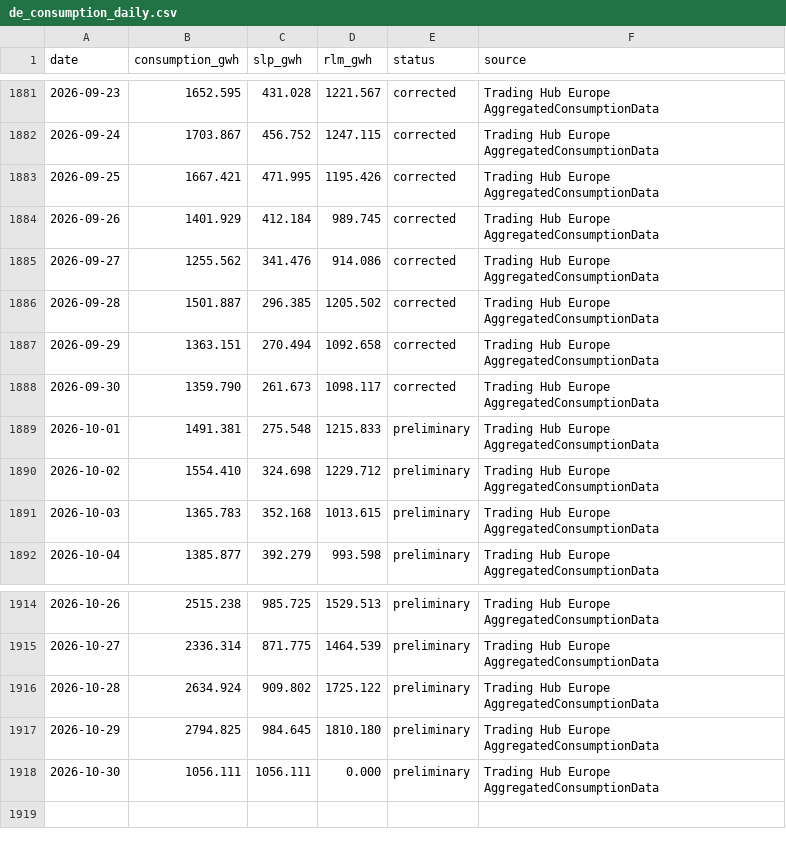
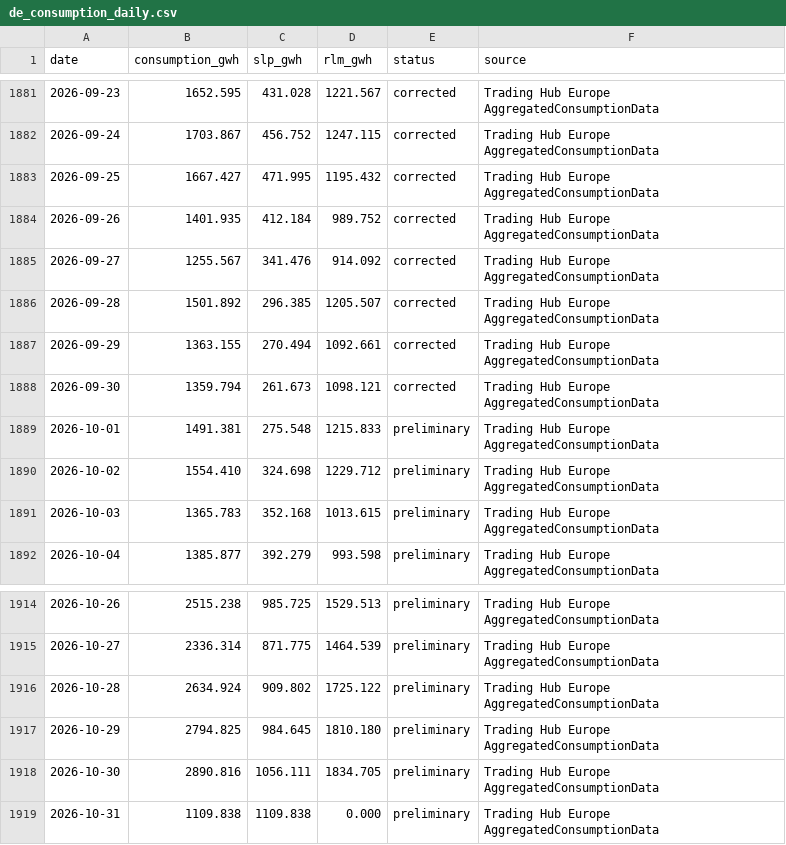
Before and after one commit to volzinnovation/de-gas-storage-tracker-bnetza, a CSV file: data/de_consumption_daily.csv, drawn as a sheet; only a part is shown, gaps mark what is left out.

```diff
--- a/data/de_consumption_daily.csv
+++ b/data/de_consumption_daily.csv
@@ -1882,8 +1882,8 @@ date,consumption_gwh,slp_gwh,rlm_gwh,status,source
 2026-09-24,1703.867,456.752,1247.115,corrected,Trading Hub Europe AggregatedConsumptionData
-2026-09-25,1667.421,471.995,1195.426,corrected,Trading Hub Europe AggregatedConsumptionData
-2026-09-26,1401.929,412.184,989.745,corrected,Trading Hub Europe AggregatedConsumptionData
-2026-09-27,1255.562,341.476,914.086,corrected,Trading Hub Europe AggregatedConsumptionData
-2026-09-28,1501.887,296.385,1205.502,corrected,Trading Hub Europe AggregatedConsumptionData
-2026-09-29,1363.151,270.494,1092.658,corrected,Trading Hub Europe AggregatedConsumptionData
-2026-09-30,1359.790,261.673,1098.117,corrected,Trading Hub Europe AggregatedConsumptionData
+2026-09-25,1667.427,471.995,1195.432,corrected,Trading Hub Europe AggregatedConsumptionData
+2026-09-26,1401.935,412.184,989.752,corrected,Trading Hub Europe AggregatedConsumptionData
+2026-09-27,1255.567,341.476,914.092,corrected,Trading Hub Europe AggregatedConsumptionData
+2026-09-28,1501.892,296.385,1205.507,corrected,Trading Hub Europe AggregatedConsumptionData
+2026-09-29,1363.155,270.494,1092.661,corrected,Trading Hub Europe AggregatedConsumptionData
+2026-09-30,1359.794,261.673,1098.121,corrected,Trading Hub Europe AggregatedConsumptionData
 2026-10-01,1491.381,275.548,1215.833,preliminary,Trading Hub Europe AggregatedConsumptionData
@@ -1917,2 +1917,3 @@ date,consumption_gwh,slp_gwh,rlm_gwh,status,source
 2026-10-29,2794.825,984.645,1810.180,preliminary,Trading Hub Europe AggregatedConsumptionData
-2026-10-30,1056.111,1056.111,0.000,preliminary,Trading Hub Europe AggregatedConsumptionData
+2026-10-30,2890.816,1056.111,1834.705,preliminary,Trading Hub Europe AggregatedConsumptionData
+2026-10-31,1109.838,1109.838,0.000,preliminary,Trading Hub Europe AggregatedConsumptionData
```
Also changed, not shown: 1 other file.
